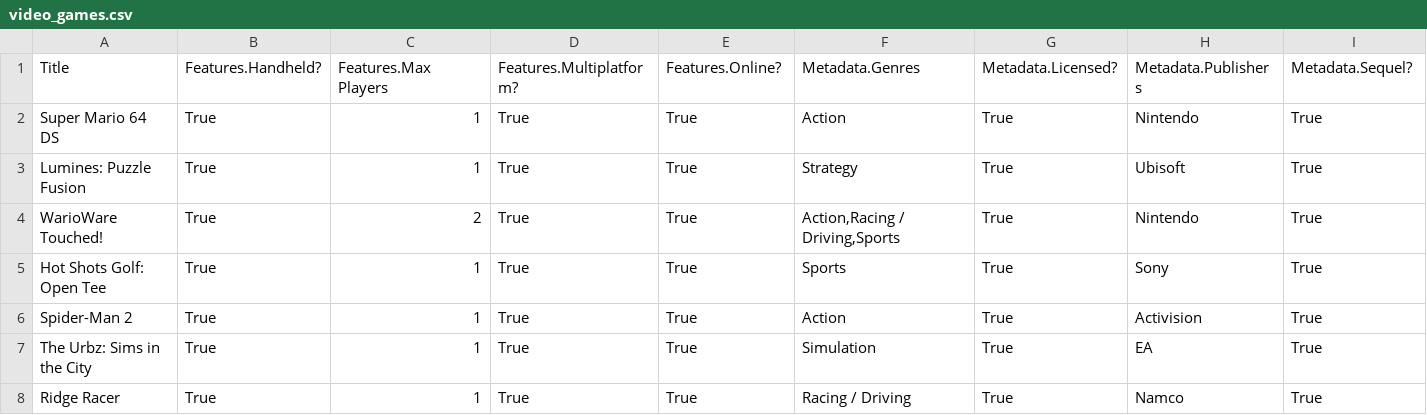
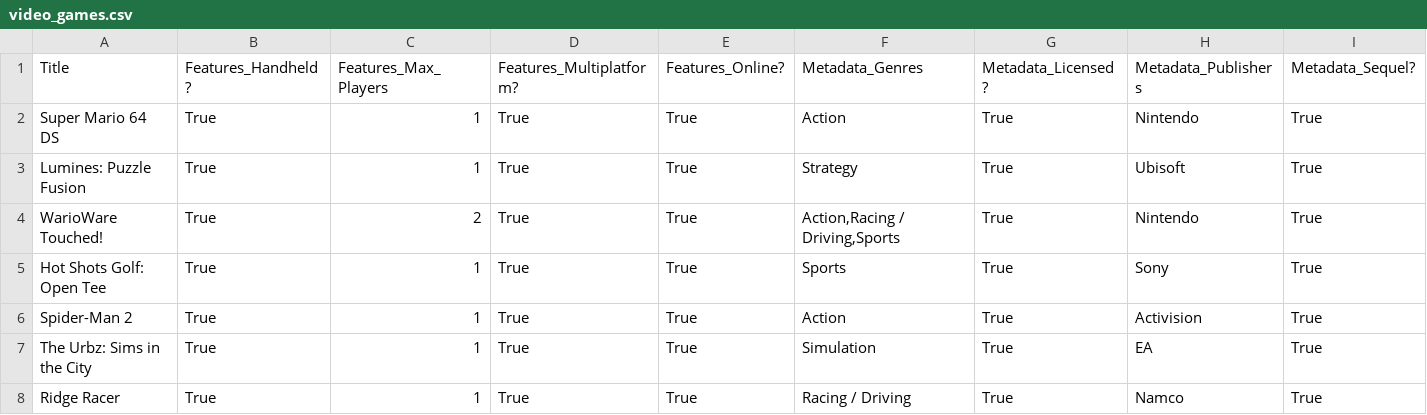
Before and after one commit to Pengrey/CBD, a CSV file: P/P4/P4_4/video_games.csv, drawn as a sheet; only a part is shown; the diff covers the shown part only; the diff names each change by its address in the sheet, - before the commit and + after, or states it on an @@ line.

```diff
--- a/P/P4/P4_4/video_games.csv
+++ b/P/P4/P4_4/video_games.csv
-B1: Features.Handheld?
+B1: Features_Handheld?
-C1: Features.Max Players
+C1: Features_Max_Players
-D1: Features.Multiplatform?
+D1: Features_Multiplatform?
-E1: Features.Online?
+E1: Features_Online?
-F1: Metadata.Genres
+F1: Metadata_Genres
-G1: Metadata.Licensed?
+G1: Metadata_Licensed?
-H1: Metadata.Publishers
+H1: Metadata_Publishers
-I1: Metadata.Sequel?
+I1: Metadata_Sequel?
```
Also changed, not shown: 27 edited cells elsewhere in this file, 3 other files.
